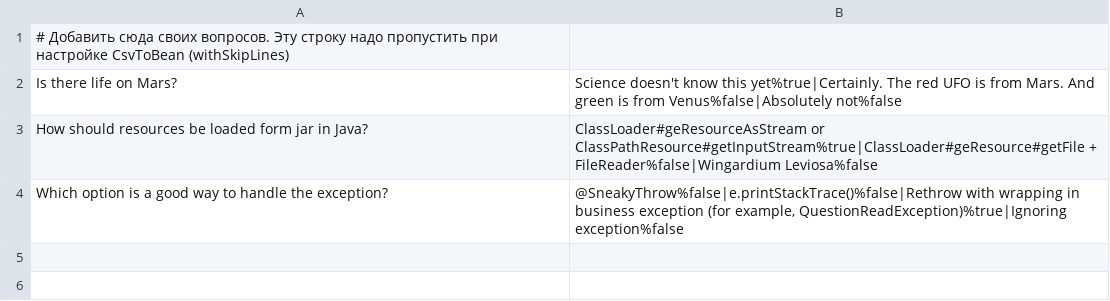
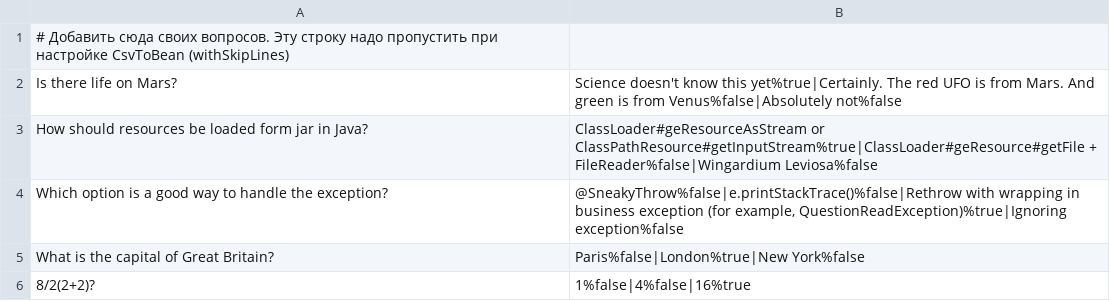
Before and after one commit to a1exander78/2024-05-otus-spring-Ruchev, a CSV file: hw03/src/main/resources/questions.csv, drawn as a sheet; the diff names each change by its address in the sheet, - before the commit and + after, or states it on an @@ line.

```diff
--- a/hw03/src/main/resources/questions.csv
+++ b/hw03/src/main/resources/questions.csv
+row 5: What is the capital of Great Britain? | Paris%false|London%true|New York%false
+row 6: 8/2(2+2)? | 1%false|4%false|16%true
```
Also changed, not shown: hw03/src/main/resources/questions_ru.csv, 3 other files.
